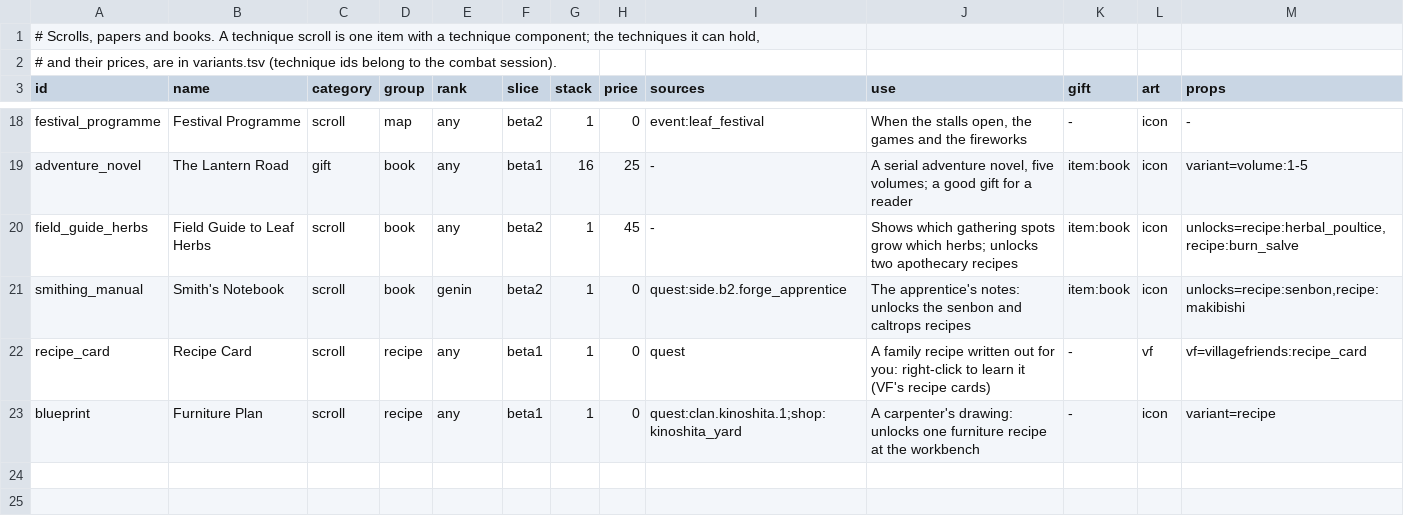
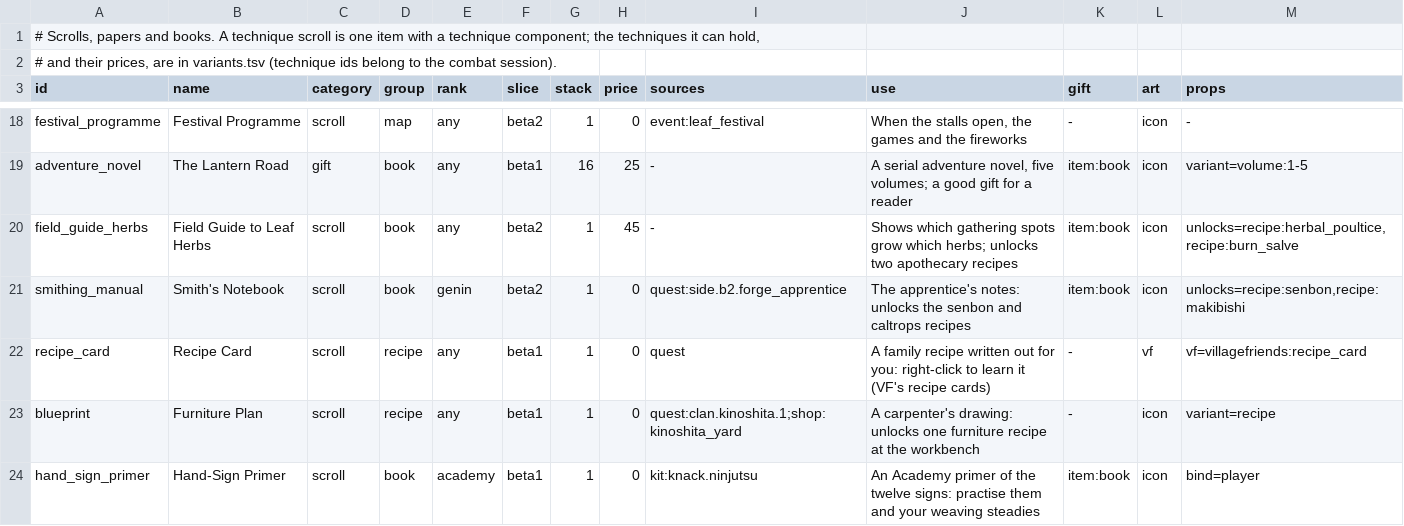
Before and after one commit to radhepa/NarutoMinecraft, a TSV file: tools/items/catalogue/scrolls.tsv, drawn as a sheet; only a part is shown, gaps mark what is left out; the diff names each change by its address in the sheet, - before the commit and + after, or states it on an @@ line.

```diff
--- a/tools/items/catalogue/scrolls.tsv
+++ b/tools/items/catalogue/scrolls.tsv
+row 24: hand_sign_primer | Hand-Sign Primer | scroll | book | academy | beta1 | 1 | 0 | kit:knack.ninjutsu | An Academy primer of the twelve signs: practise them and your weaving steadies | item:book | icon | bind=player
```
Also changed, not shown: tools/items/catalogue/furniture.tsv, tools/items/catalogue/keepsakes.tsv, 25 other files.
